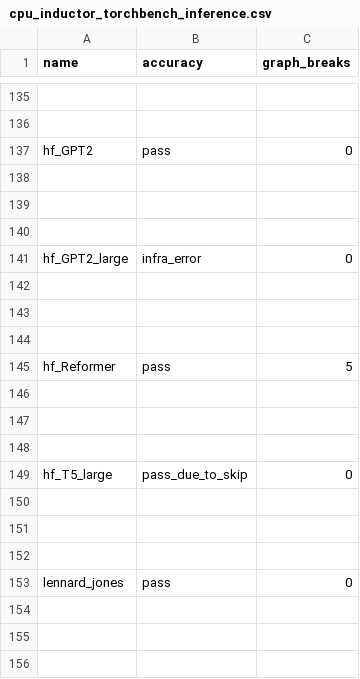
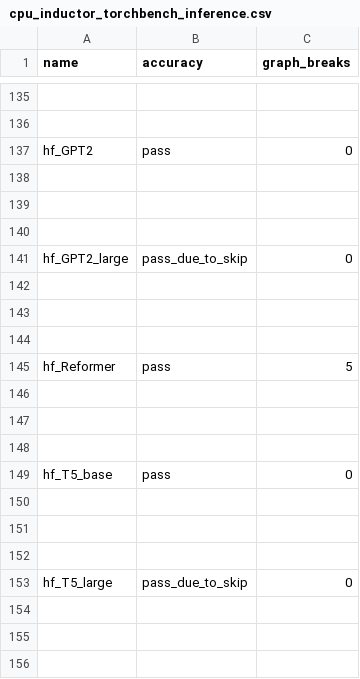
Before and after one commit to hoashatester/pytorch, a CSV file: benchmarks/dynamo/ci_expected_accuracy/cpu_inductor_torchbench_inference.csv, drawn as a sheet; only a part is shown, gaps mark what is left out; the shorter side is filled out with more unchanged rows.

Commit message:
[CI] Use linux.12xlarge for cpu_inductor integration tests (#114729)
Summary: use linux.12xlarge for larger memory to avoid OOM

Pull Request resolved: https://github.com/pytorch/pytorch/pull/114729
Approved by: https://github.com/huydhn

```diff
--- a/benchmarks/dynamo/ci_expected_accuracy/cpu_inductor_torchbench_inference.csv
+++ b/benchmarks/dynamo/ci_expected_accuracy/cpu_inductor_torchbench_inference.csv
@@ -140,3 +140,3 @@ hf_GPT2,pass,0
 
-hf_GPT2_large,infra_error,0
+hf_GPT2_large,pass_due_to_skip,0
 
@@ -145,2 +145,6 @@ hf_GPT2_large,infra_error,0
 hf_Reformer,pass,5
+
+
+
+hf_T5_base,pass,0
 
```
Also changed, not shown: 2 other files.
